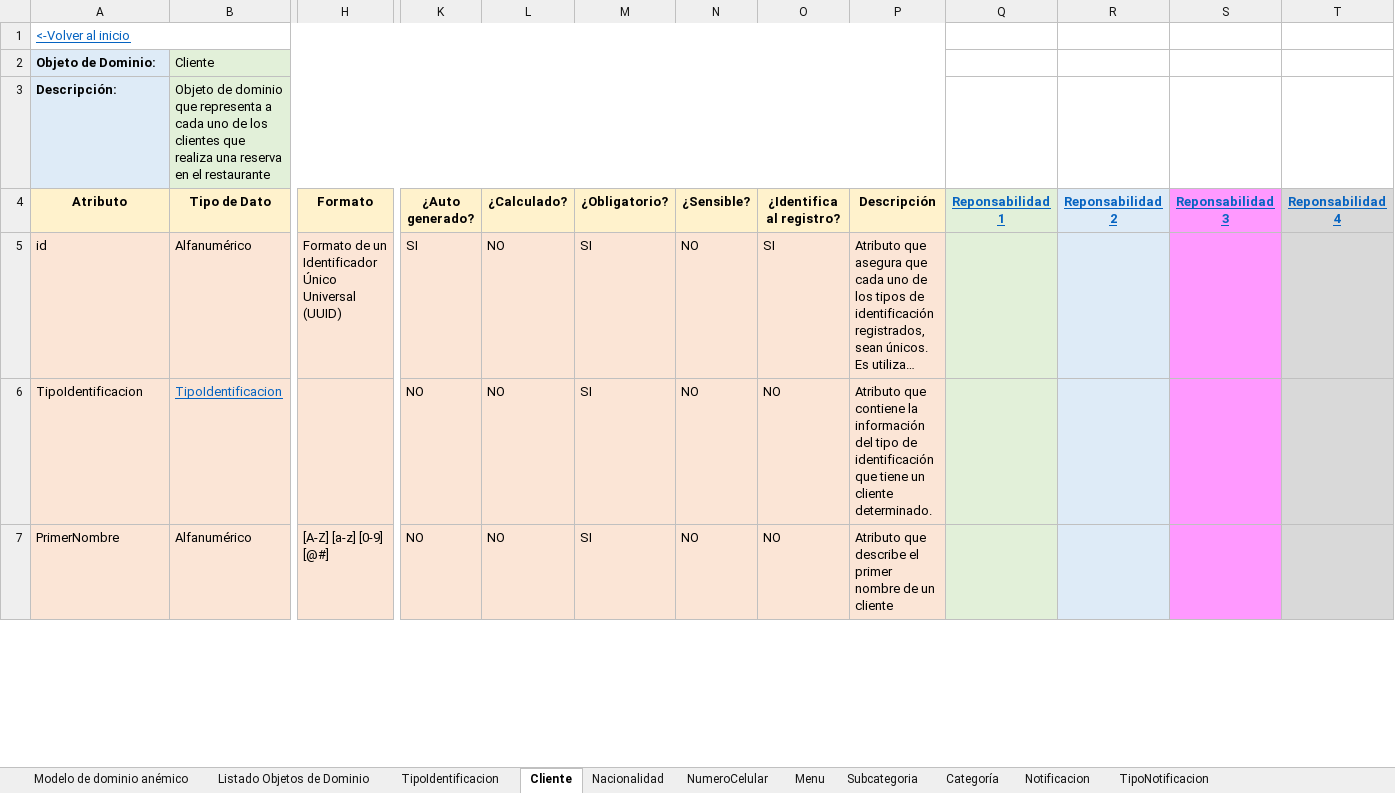
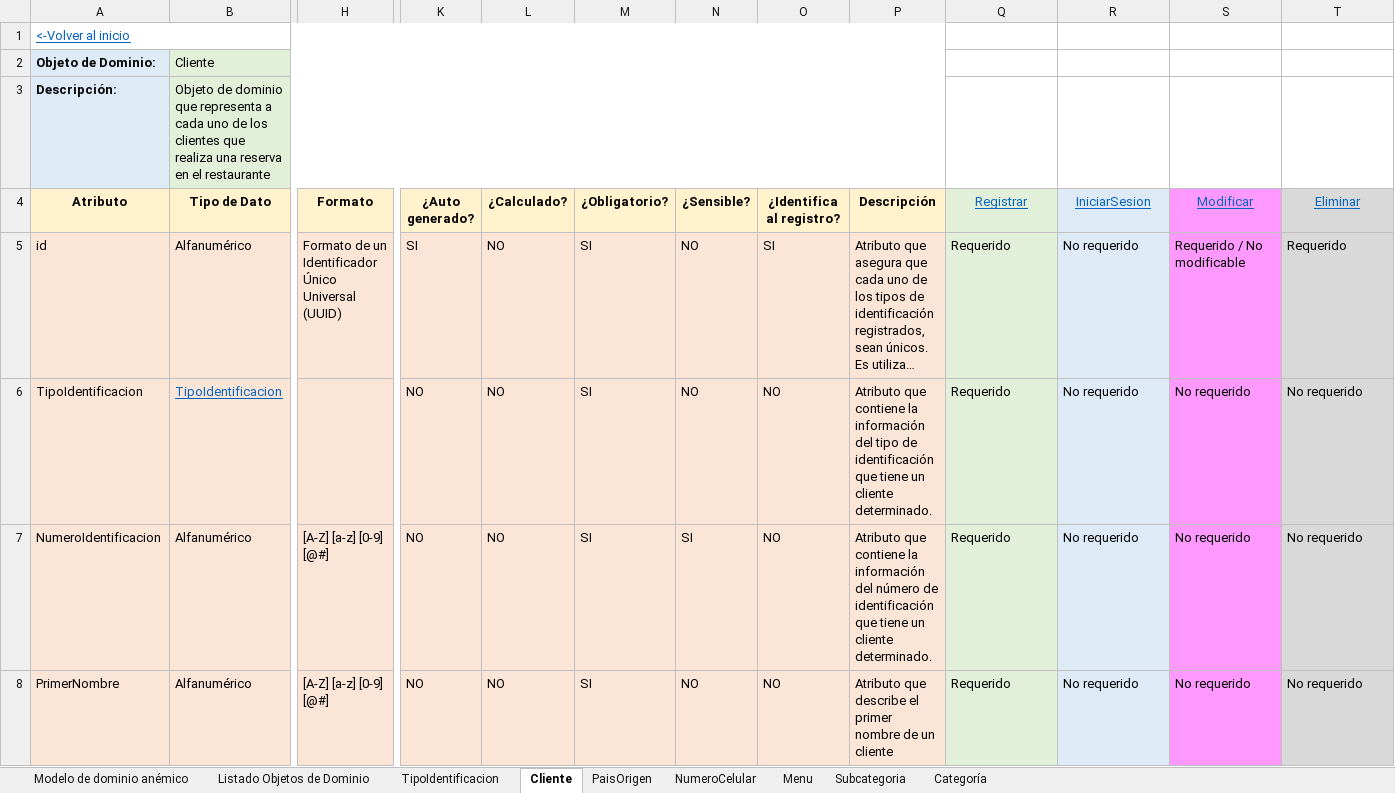
Before and after one commit to andrescardo98/doo, an Excel workbook: 2.1_Plantilla Modelo enriquecido-Requisitos de información Restaurante - 2.xlsx, sheet Cliente, drawn as a sheet; only a part is shown, gaps mark what is left out; long unchanged cells end in …; values as stored, in another font and other column widths than the file's, no borders; addresses are those after the commit; rows hold the shown columns only; the diff covers the shown part only; the diff names each change by its address in the sheet, - before the commit and + after, or states it on an @@ line.

```diff
--- a/2.1_Plantilla Modelo enriquecido-Requisitos de información Restaurante - 2.xlsx (sheet Cliente)
+++ b/2.1_Plantilla Modelo enriquecido-Requisitos de información Restaurante - 2.xlsx (sheet Cliente)
-sheet tab: Nacionalidad
+sheet tab: PaisOrigen
-sheet tab: Notificacion
-sheet tab: TipoNotificacion
-Q4: Reponsabilidad 1
+Q4: Registrar
-Q4:T4 bold: on
+Q4:T4 bold: off
-R4: Reponsabilidad 2
+R4: IniciarSesion
-S4: Reponsabilidad 3
+S4: Modificar
-T4: Reponsabilidad 4
+T4: Eliminar
-Q5:Q6 (Registrar): (empty)
+Q5:Q6 (Registrar): Requerido
-R5:R6 (IniciarSesion): (empty)
+R5:R6 (IniciarSesion): No requerido
-S5 (Modificar): (empty)
+S5 (Modificar): Requerido / No modificable
-T5 (Eliminar): (empty)
+T5 (Eliminar): Requerido
-S6 (Modificar): (empty)
+S6 (Modificar): No requerido
-T6 (Eliminar): (empty)
+T6 (Eliminar): No requerido
+row 7: NumeroIdentificacion | Alfanumérico | [A-Z] [a-z] [0-9] [@#] | NO | NO | SI | SI | NO | Atributo que contiene la información del número de identificación que tiene un cliente determinado. | Requerido | No requerido | No requerido | No requerido
-Q8 (Registrar): (empty)
+Q8 (Registrar): Requerido
-R8 (IniciarSesion): (empty)
+R8 (IniciarSesion): No requerido
-S8 (Modificar): (empty)
+S8 (Modificar): No requerido
-T8 (Eliminar): (empty)
+T8 (Eliminar): No requerido
```
Also changed, not shown: 10 added rows, 4 removed rows, 46 edited cells and cell formats elsewhere in this sheet, sheet Menu, sheet TipoIdentificacion, sheet PaisOrigen, sheet Subcategoria, sheet Categoría, sheet Modelo de dominio anémico, 2 more sheets, formulas that keep their value, charts or pictures, 1.1_Muestreo de datos Restaurante - 2.xlsx, 1 other file.
